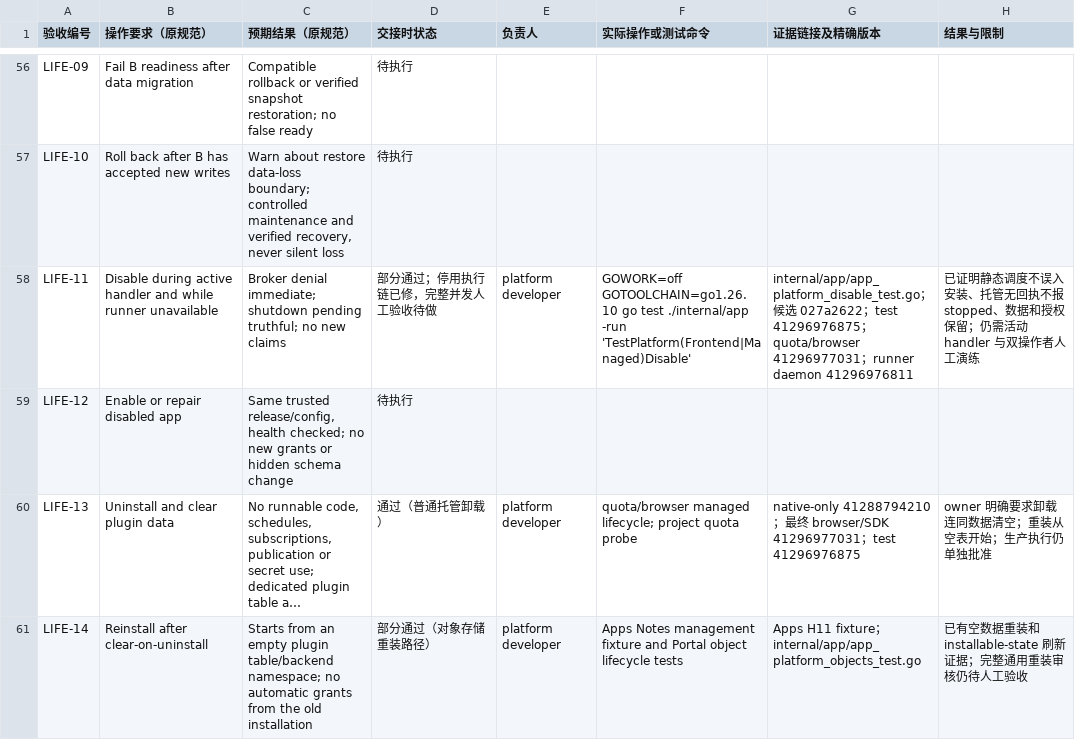
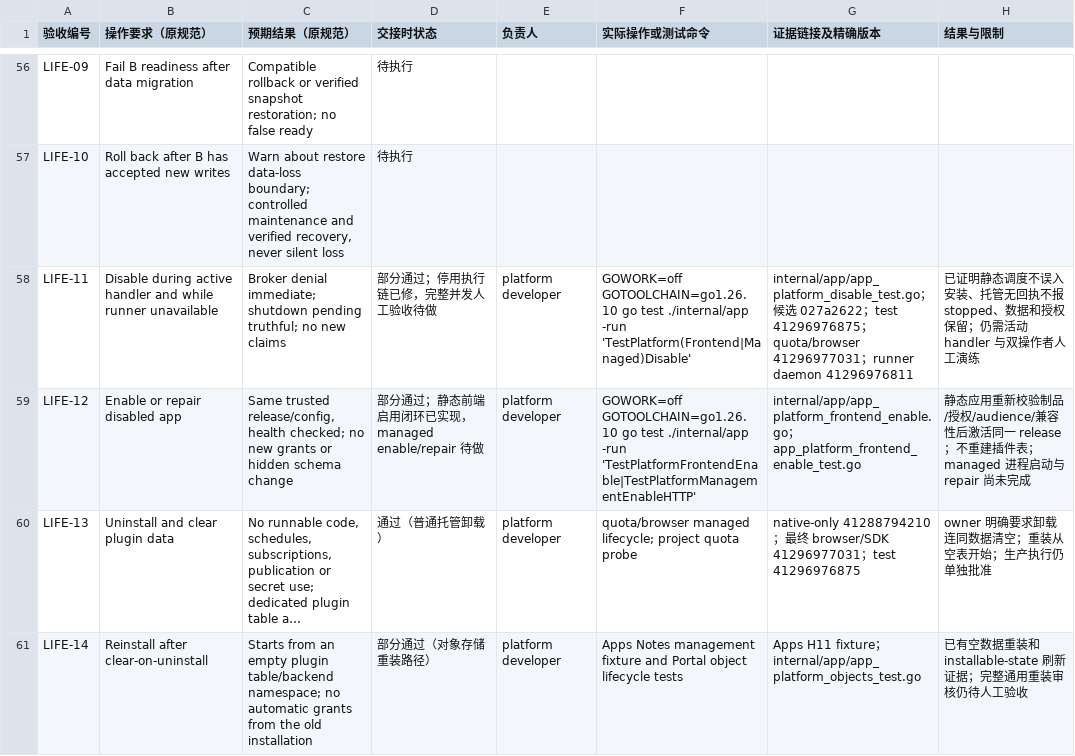
Before and after one commit to KazuhaHub/StockAnalysisPrediction-Report-Portal, a CSV file: docs/app-platform/handoff/acceptance-checklist.csv, drawn as a sheet; only a part is shown, gaps mark what is left out; long unchanged cells end in …; the diff names each change by its address in the sheet, - before the commit and + after, or states it on an @@ line.

Commit message:
feat(apps): enable disabled frontend apps

```diff
--- a/docs/app-platform/handoff/acceptance-checklist.csv
+++ b/docs/app-platform/handoff/acceptance-checklist.csv
-D59 (交接时状态): 待执行
+D59 (交接时状态): 部分通过；静态前端启用闭环已实现，managed enable/repair 待做
-E59 (负责人): (empty)
+E59 (负责人): platform developer
-F59 (实际操作或测试命令): (empty)
+F59 (实际操作或测试命令): GOWORK=off GOTOOLCHAIN=go1.26.10 go test ./internal/app -run 'TestPlatformFrontendEnable|TestPlatformManagementEnableHTTP'
-G59 (证据链接及精确版本): (empty)
+G59 (证据链接及精确版本): internal/app/app_platform_frontend_enable.go；app_platform_frontend_enable_test.go
-H59 (结果与限制): (empty)
+H59 (结果与限制): 静态应用重新校验制品/授权/audience/兼容性后激活同一 release；不重建插件表；managed 进程启动与 repair 尚未完成
```
Also changed, not shown: 15 other files.
